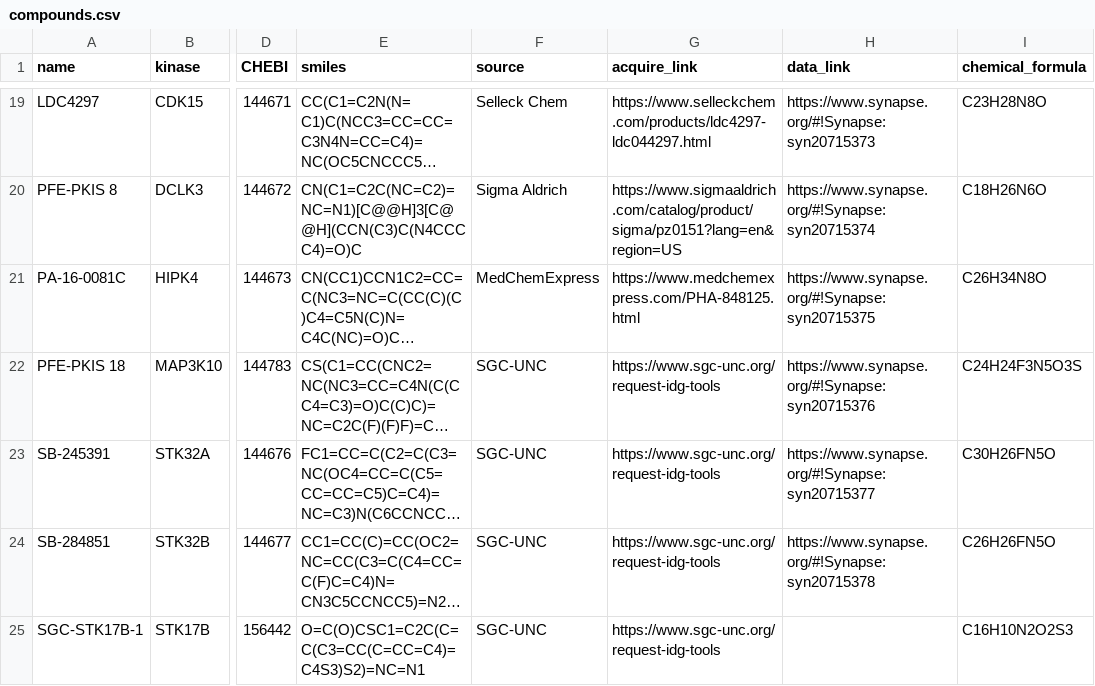
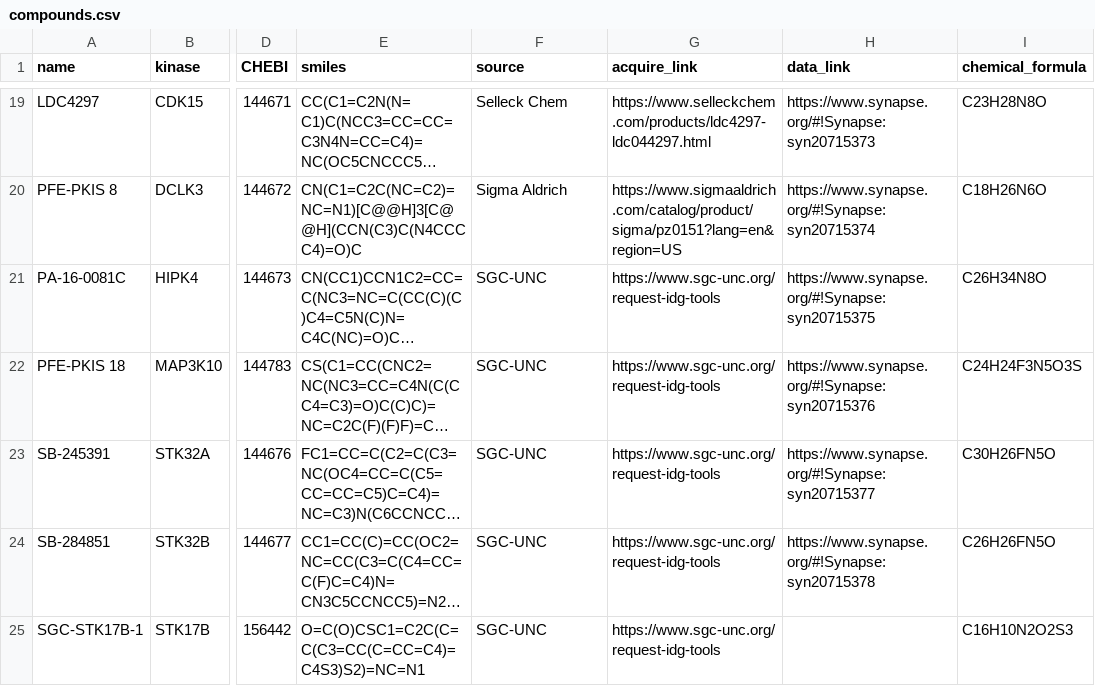
Before and after one commit to IDG-Kinase/darkkinasekb, a CSV file: data_sets/compounds.csv, drawn as a sheet; only a part is shown, gaps mark what is left out; long unchanged cells end in …; the diff names each change by its address in the sheet, - before the commit and + after, or states it on an @@ line.

Commit message:
updating HIPK4 compound availability

```diff
--- a/data_sets/compounds.csv
+++ b/data_sets/compounds.csv
-F21 (source): MedChemExpress
+F21 (source): SGC-UNC
-G21 (acquire_link): https://www.medchemexpress.com/PHA-848125.html
+G21 (acquire_link): https://www.sgc-unc.org/request-idg-tools
```
